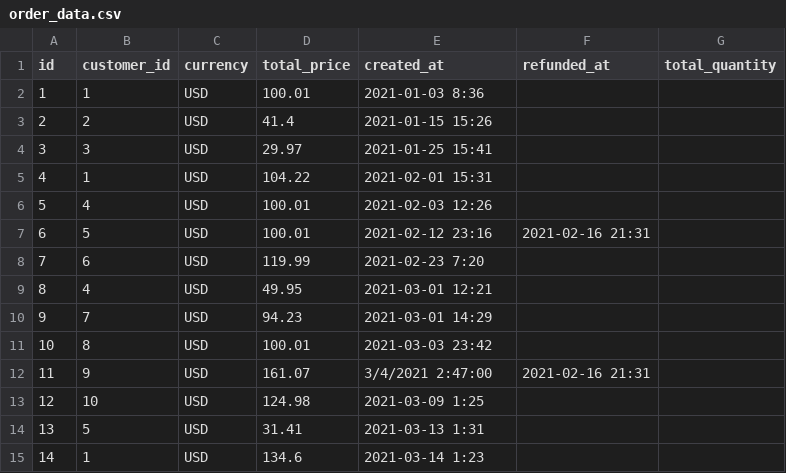
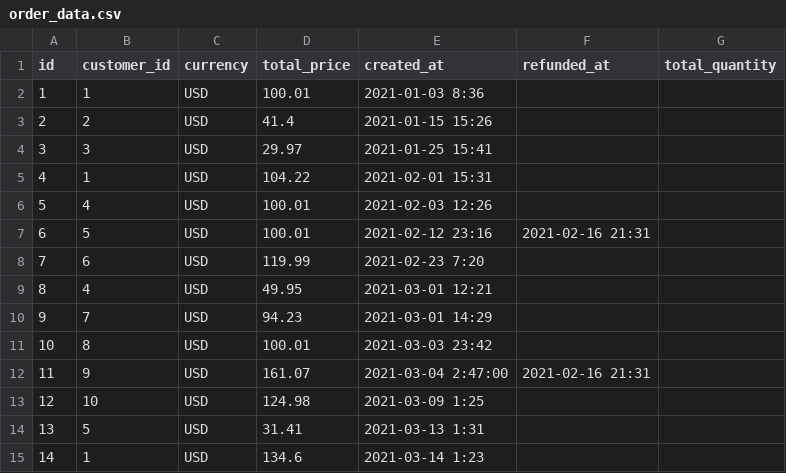
Before and after one commit to saryamane/dbt-commerce-you-grow, a CSV file: yougrow_commerce/seeds/order_data.csv, drawn as a sheet.

Commit message:
Refactoring the bronze files with column names

```diff
--- a/yougrow_commerce/seeds/order_data.csv
+++ b/yougrow_commerce/seeds/order_data.csv
@@ -11,3 +11,3 @@ id,customer_id,currency,total_price,created_at,refunded_at,total_quantity
 10,8,USD,100.01,2021-03-03 23:42,,
-11,9,USD,161.07,3/4/2021 2:47:00,2021-02-16 21:31,
+11,9,USD,161.07,2021-03-04 2:47:00,2021-02-16 21:31,
 12,10,USD,124.98,2021-03-09 1:25,,
```
Also changed, not shown: 6 other files.
